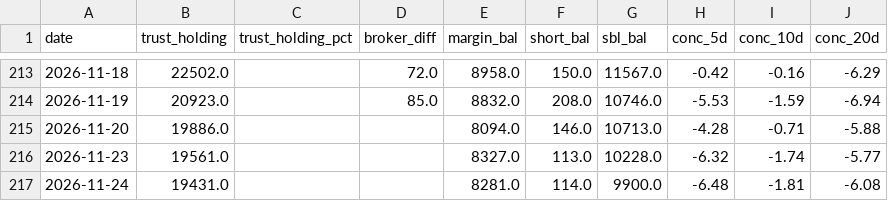
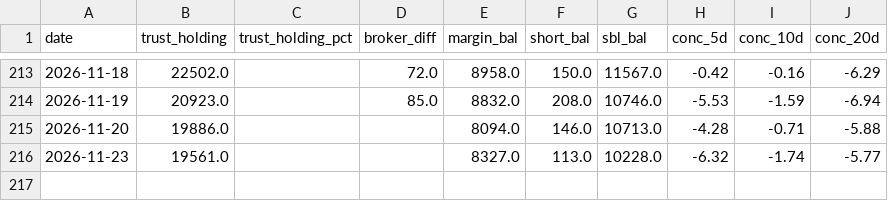
Before and after one commit to KentJJW/taiwan-chip-tracker, a CSV file: database/6488_aux.csv, drawn as a sheet; only a part is shown, gaps mark what is left out.

```diff
--- a/database/6488_aux.csv
+++ b/database/6488_aux.csv
@@ -216,2 +216 @@
 2026-11-23,19561.0,,,8327.0,113.0,10228.0,-6.32,-1.74,-5.77
-2026-11-24,19431.0,,,8281.0,114.0,9900.0,-6.48,-1.81,-6.08
```
Also changed, not shown: database/6488_chips.csv, database/6488_price.csv, 1 other file.
